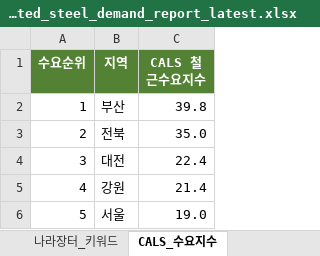
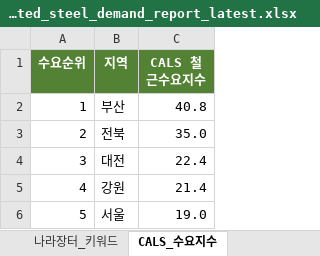
Before and after one commit to Ronaldooh123/steel-demand-report, an Excel workbook: data/processed/integrated_steel_demand_report_latest.xlsx, sheet CALS_수요지수, drawn as a sheet; values as stored, in another font and other column widths than the file's, no borders; the diff names each change by its address in the sheet, - before the commit and + after, or states it on an @@ line.

```diff
--- a/data/processed/integrated_steel_demand_report_latest.xlsx (sheet CALS_수요지수)
+++ b/data/processed/integrated_steel_demand_report_latest.xlsx (sheet CALS_수요지수)
-C2 (CALS 철근수요지수): 39.8
+C2 (CALS 철근수요지수): 40.8
```
Also changed, not shown: sheet 건축HUB_원천, sheet 건축HUB_선행수요, sheet CALS_진행공사, sheet 통합_수요지수, sheet 요약, sheet CALS_지역분야, 2 more sheets.
